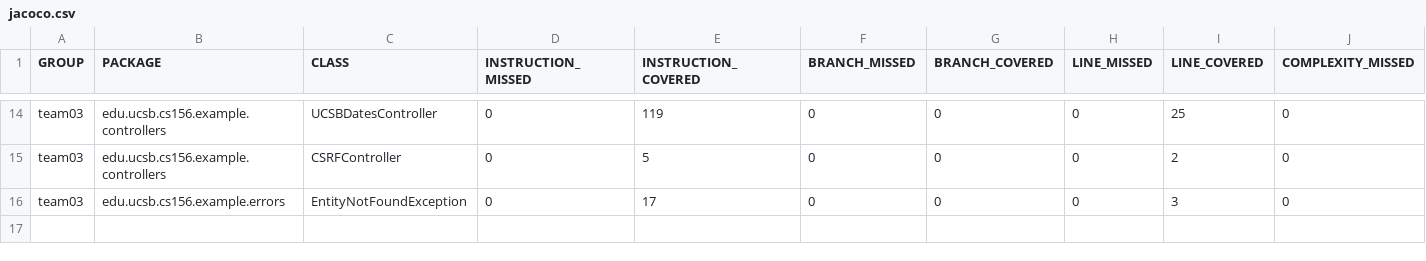
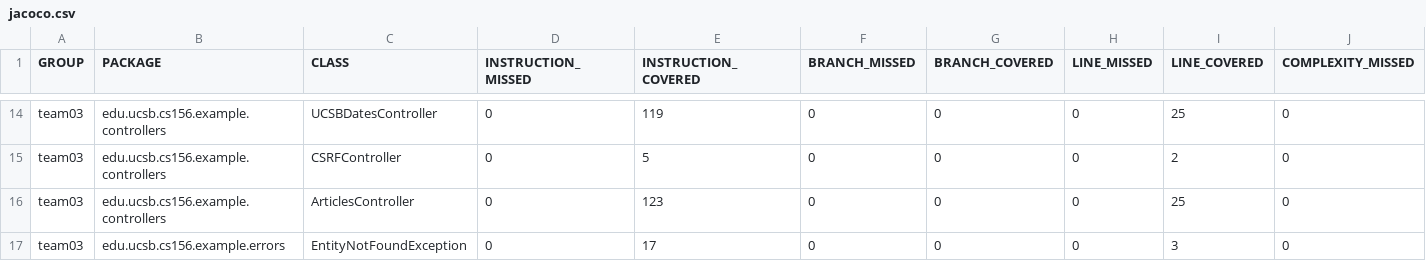
Before and after one commit to ucsb-cs156-w24/team03-w24-4pm-3, a CSV file: jacoco/jacoco.csv, drawn as a sheet; only a part is shown, gaps mark what is left out; rows hold the shown columns only; the diff names each change by its address in the sheet, - before the commit and + after, or states it on an @@ line.

Commit message:
Deploying to gh-pages from @ ucsb-cs156-w24/team03-w24-4pm-3@c7c300aede7f55d2458d0a6fdaf3f289fae50d46 🚀

```diff
--- a/jacoco/jacoco.csv
+++ b/jacoco/jacoco.csv
+row 16: team03 | edu.ucsb.cs156.example.controllers | ArticlesController | 0 | 123 | 0 | 0 | 0 | 25 | 0
```
Also changed, not shown: 7 other files.
